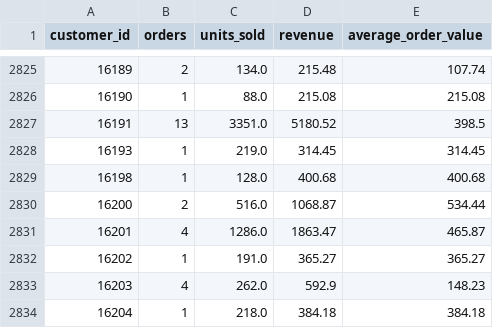
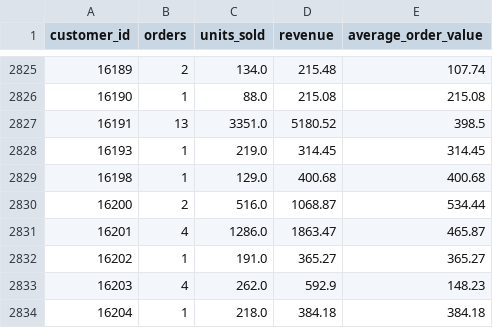
Before and after one commit to Hamayunkhan786/ecommerce-data-pipeline, a CSV file: output/customer_sales.csv, drawn as a sheet; only a part is shown, gaps mark what is left out; the diff covers the shown part only.

```diff
--- a/output/customer_sales.csv
+++ b/output/customer_sales.csv
@@ -2828,3 +2828,3 @@ customer_id,orders,units_sold,revenue,average_order_value
 16193,1,219.0,314.45,314.45
-16198,1,128.0,400.68,400.68
+16198,1,129.0,400.68,400.68
 16200,2,516.0,1068.87,534.44
```
Also changed, not shown: 5 edited cells elsewhere in this file, output/country_sales.csv, output/monthly_sales.csv, 2 other files.
